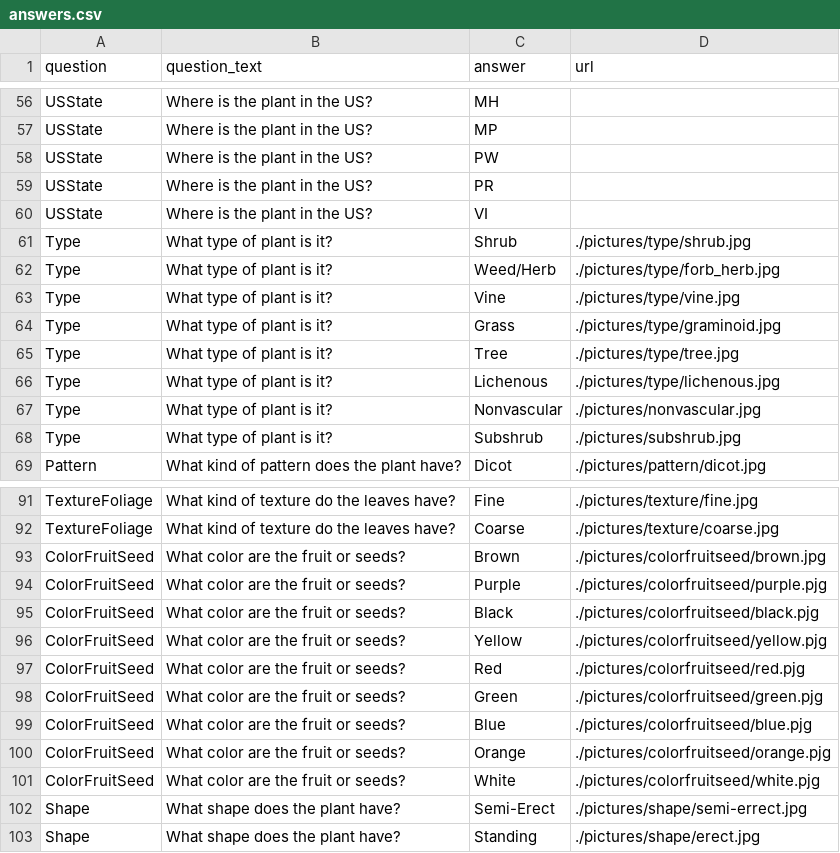
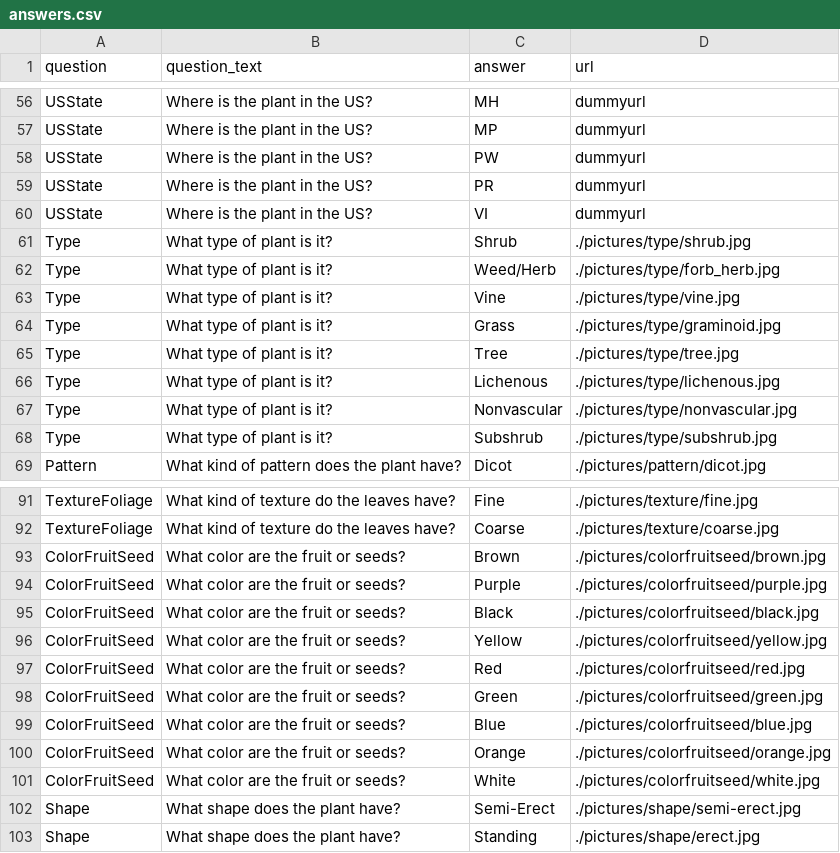
Before and after one commit to cbshashank/swegroup-4, a CSV file: populateDB/bin/Debug/answers.csv, drawn as a sheet; only a part is shown, gaps mark what is left out; the diff covers the shown part only; the diff names each change by its address in the sheet, - before the commit and + after, or states it on an @@ line.

```diff
--- a/populateDB/bin/Debug/answers.csv
+++ b/populateDB/bin/Debug/answers.csv
-D56:D60 (url): (empty)
+D56:D60 (url): dummyurl
-D67 (url): ./pictures/nonvascular.jpg
+D67 (url): ./pictures/type/nonvascular.jpg
-D68 (url): ./pictures/subshrub.jpg
+D68 (url): ./pictures/type/subshrub.jpg
-D94 (url): ./pictures/colorfruitseed/purple.pjg
+D94 (url): ./pictures/colorfruitseed/purple.jpg
-D95 (url): ./pictures/colorfruitseed/black.pjg
+D95 (url): ./pictures/colorfruitseed/black.jpg
-D96 (url): ./pictures/colorfruitseed/yellow.pjg
+D96 (url): ./pictures/colorfruitseed/yellow.jpg
-D97 (url): ./pictures/colorfruitseed/red.pjg
+D97 (url): ./pictures/colorfruitseed/red.jpg
-D98 (url): ./pictures/colorfruitseed/green.pjg
+D98 (url): ./pictures/colorfruitseed/green.jpg
-D99 (url): ./pictures/colorfruitseed/blue.pjg
+D99 (url): ./pictures/colorfruitseed/blue.jpg
-D100 (url): ./pictures/colorfruitseed/orange.pjg
+D100 (url): ./pictures/colorfruitseed/orange.jpg
-D101 (url): ./pictures/colorfruitseed/white.pjg
+D101 (url): ./pictures/colorfruitseed/white.jpg
-D102 (url): ./pictures/shape/semi-errect.jpg
+D102 (url): ./pictures/shape/semi-erect.jpg
```
Also changed, not shown: 54 edited cells elsewhere in this file, 18 other files.
